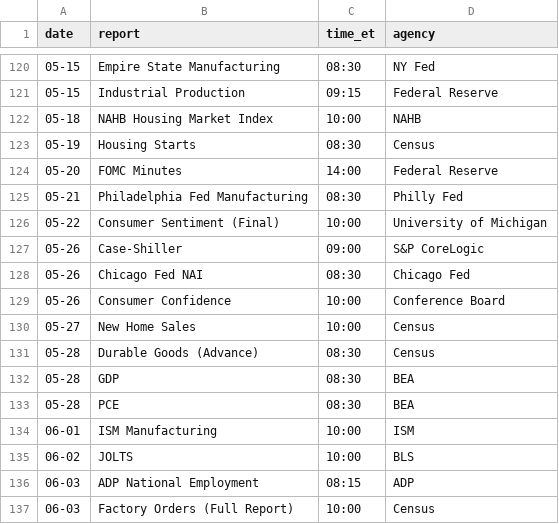
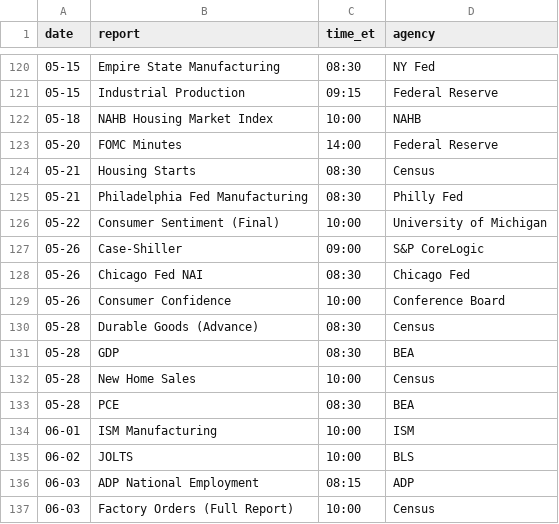
Before and after one commit to gteconomist/Macro_Briefing, a CSV file: economic_release_schedule_2026.csv, drawn as a sheet; only a part is shown, gaps mark what is left out.

Commit message:
Fix May Census dates: Housing Starts 05-19→05-21, New Home Sales 05-27→05-28 (per Census SOC schedule)

```diff
--- a/economic_release_schedule_2026.csv
+++ b/economic_release_schedule_2026.csv
@@ -122,4 +122,4 @@ date,report,time_et,agency
 05-18,NAHB Housing Market Index,10:00,NAHB
-05-19,Housing Starts,08:30,Census
 05-20,FOMC Minutes,14:00,Federal Reserve
+05-21,Housing Starts,08:30,Census
 05-21,Philadelphia Fed Manufacturing,08:30,Philly Fed
@@ -129,5 +129,5 @@ date,report,time_et,agency
 05-26,Consumer Confidence,10:00,Conference Board
-05-27,New Home Sales,10:00,Census
 05-28,Durable Goods (Advance),08:30,Census
 05-28,GDP,08:30,BEA
+05-28,New Home Sales,10:00,Census
 05-28,PCE,08:30,BEA
```
